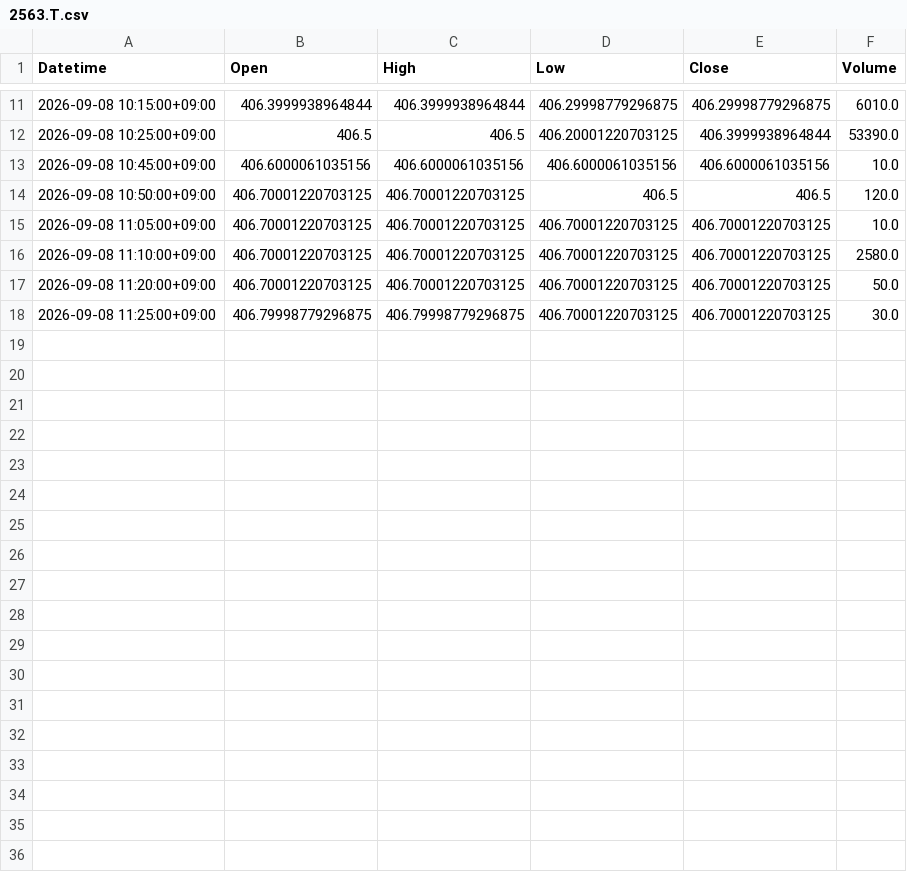
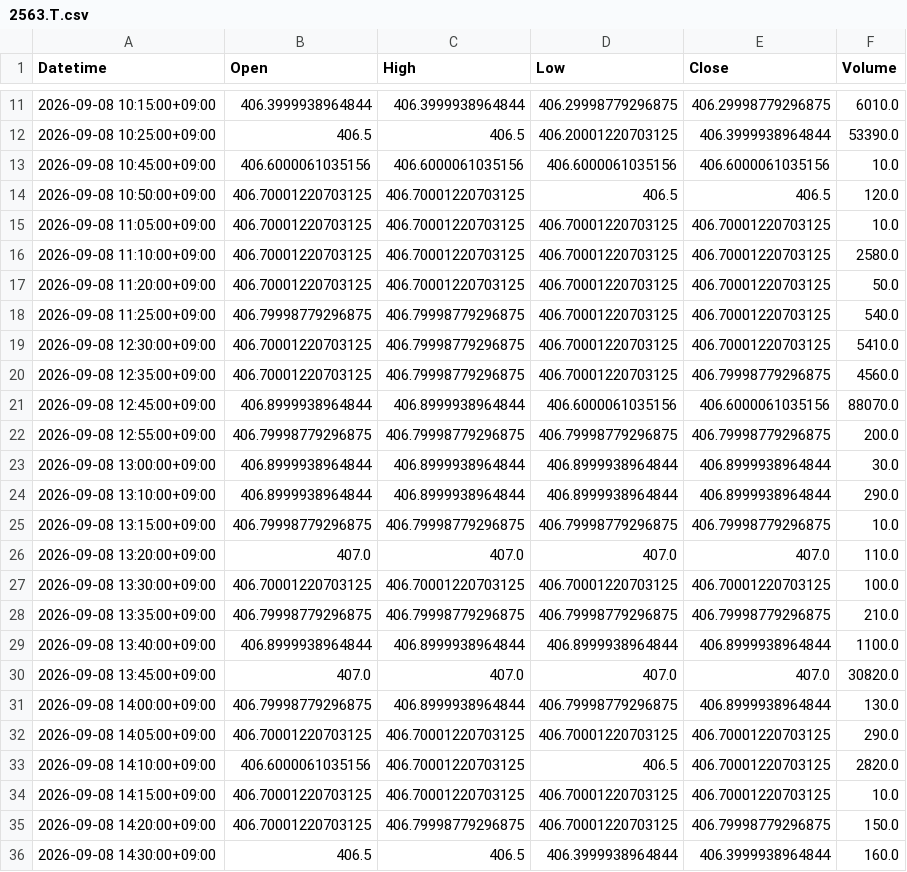
Before and after one commit to 26yamer/jp-swing-data, a CSV file: data/intraday/2563.T.csv, drawn as a sheet; only a part is shown, gaps mark what is left out; the diff covers the shown part only.

```diff
--- a/data/intraday/2563.T.csv
+++ b/data/intraday/2563.T.csv
@@ -17,2 +17,20 @@ Datetime,Open,High,Low,Close,Volume
 2026-09-08 11:20:00+09:00,406.70001220703125,406.70001220703125,406.70001220703125,406.70001220703125,50.0
-2026-09-08 11:25:00+09:00,406.79998779296875,406.79998779296875,406.70001220703125,406.70001220703125,30.0
+2026-09-08 11:25:00+09:00,406.79998779296875,406.79998779296875,406.70001220703125,406.70001220703125,540.0
+2026-09-08 12:30:00+09:00,406.70001220703125,406.79998779296875,406.70001220703125,406.70001220703125,5410.0
+2026-09-08 12:35:00+09:00,406.70001220703125,406.79998779296875,406.70001220703125,406.79998779296875,4560.0
+2026-09-08 12:45:00+09:00,406.8999938964844,406.8999938964844,406.6000061035156,406.6000061035156,88070.0
+2026-09-08 12:55:00+09:00,406.79998779296875,406.79998779296875,406.79998779296875,406.79998779296875,200.0
+2026-09-08 13:00:00+09:00,406.8999938964844,406.8999938964844,406.8999938964844,406.8999938964844,30.0
+2026-09-08 13:10:00+09:00,406.8999938964844,406.8999938964844,406.8999938964844,406.8999938964844,290.0
+2026-09-08 13:15:00+09:00,406.79998779296875,406.79998779296875,406.79998779296875,406.79998779296875,10.0
+2026-09-08 13:20:00+09:00,407.0,407.0,407.0,407.0,110.0
+2026-09-08 13:30:00+09:00,406.70001220703125,406.70001220703125,406.70001220703125,406.70001220703125,100.0
+2026-09-08 13:35:00+09:00,406.79998779296875,406.79998779296875,406.79998779296875,406.79998779296875,210.0
+2026-09-08 13:40:00+09:00,406.8999938964844,406.8999938964844,406.8999938964844,406.8999938964844,1100.0
+2026-09-08 13:45:00+09:00,407.0,407.0,407.0,407.0,30820.0
+2026-09-08 14:00:00+09:00,406.79998779296875,406.8999938964844,406.79998779296875,406.8999938964844,130.0
+2026-09-08 14:05:00+09:00,406.70001220703125,406.70001220703125,406.70001220703125,406.70001220703125,290.0
+2026-09-08 14:10:00+09:00,406.6000061035156,406.70001220703125,406.5,406.70001220703125,2820.0
+2026-09-08 14:15:00+09:00,406.70001220703125,406.70001220703125,406.70001220703125,406.70001220703125,10.0
+2026-09-08 14:20:00+09:00,406.70001220703125,406.79998779296875,406.70001220703125,406.79998779296875,150.0
+2026-09-08 14:30:00+09:00,406.5,406.5,406.3999938964844,406.3999938964844,160.0
```
Also changed, not shown: 9 added rows elsewhere in this file, data/intraday/1306.T.csv, data/intraday/1615.T.csv, 45 other files.
